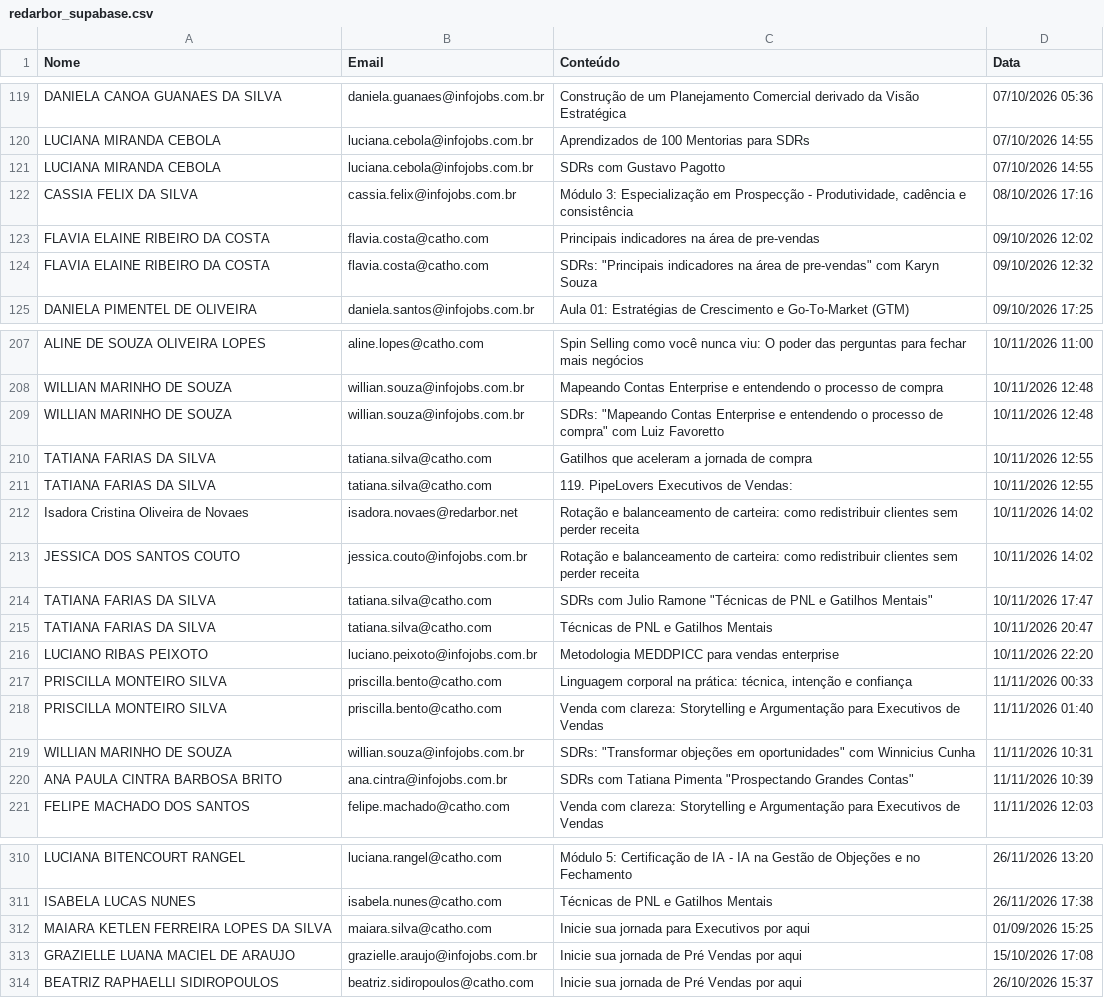
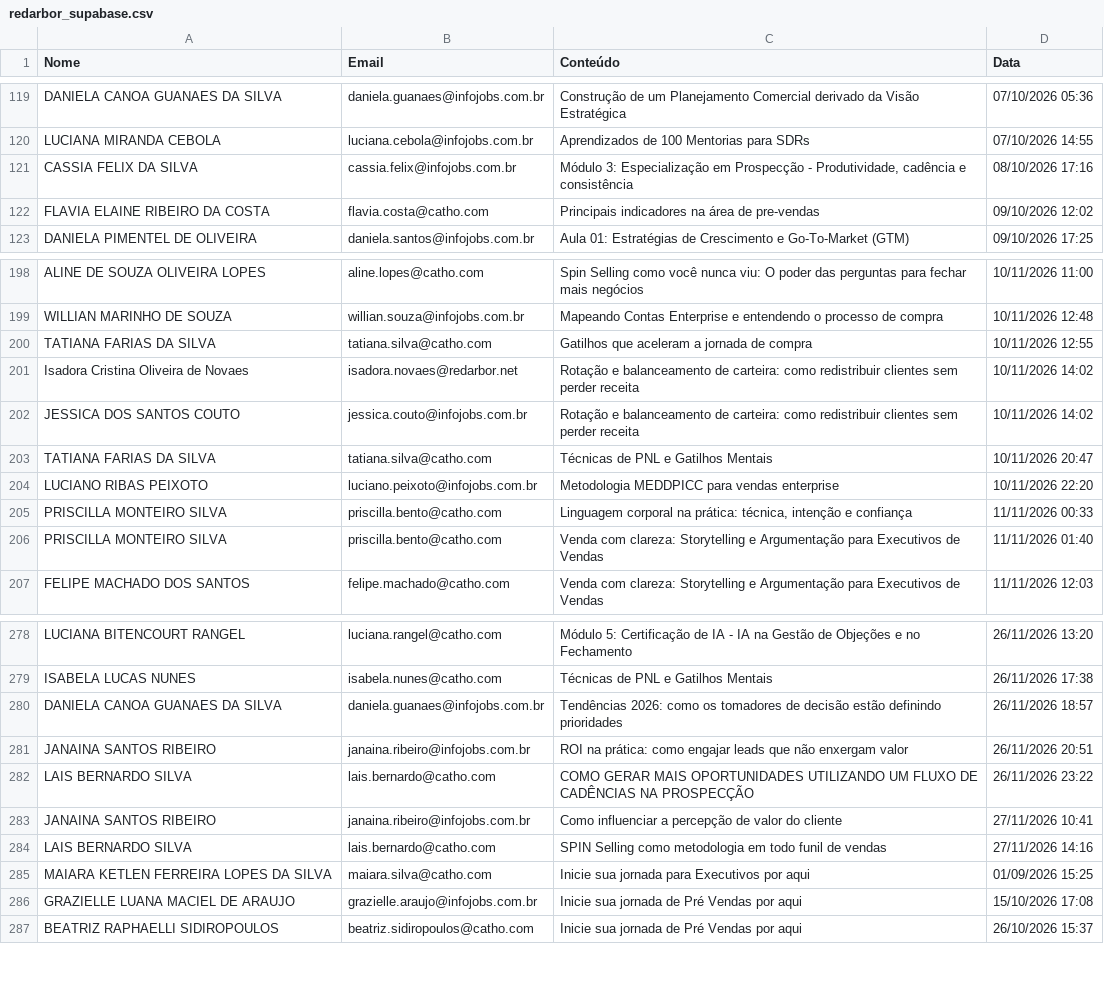
Before and after one commit to gabrielsbrasil/redarbor, a CSV file: data/redarbor_supabase.csv, drawn as a sheet; only a part is shown, gaps mark what is left out; the diff covers the shown part only.

```diff
--- a/data/redarbor_supabase.csv
+++ b/data/redarbor_supabase.csv
@@ -120,6 +120,4 @@ DANIELA CANOA GUANAES DA SILVA,daniela.guanaes@infojobs.com.br,Construção de u
 LUCIANA MIRANDA CEBOLA,luciana.cebola@infojobs.com.br,Aprendizados de 100 Mentorias para SDRs,07/10/2026 14:55
-LUCIANA MIRANDA CEBOLA,luciana.cebola@infojobs.com.br,SDRs com Gustavo Pagotto,07/10/2026 14:55
 CASSIA FELIX DA SILVA,cassia.felix@infojobs.com.br,"Módulo 3: Especialização em Prospecção - Produtividade, cadência e consistência",08/10/2026 17:16
 FLAVIA ELAINE RIBEIRO DA COSTA,flavia.costa@catho.com,Principais indicadores na área de pre-vendas,09/10/2026 12:02
-FLAVIA ELAINE RIBEIRO DA COSTA,flavia.costa@catho.com,"SDRs: ""Principais indicadores na área de pre-vendas"" com Karyn Souza",09/10/2026 12:32
 DANIELA PIMENTEL DE OLIVEIRA,daniela.santos@infojobs.com.br,Aula  01: Estratégias de Crescimento e Go-To-Market (GTM),09/10/2026 17:25
@@ -208,8 +199,5 @@ ALINE DE SOUZA OLIVEIRA LOPES,aline.lopes@catho.com,Spin Selling como você nunc
 WILLIAN MARINHO DE SOUZA,willian.souza@infojobs.com.br,Mapeando Contas Enterprise e entendendo o processo de compra,10/11/2026 12:48
-WILLIAN MARINHO DE SOUZA,willian.souza@infojobs.com.br,"SDRs: ""Mapeando Contas Enterprise e entendendo o processo de compra"" com Luiz Favoretto",10/11/2026 12:48
 TATIANA FARIAS DA SILVA,tatiana.silva@catho.com,Gatilhos que aceleram a jornada de compra,10/11/2026 12:55
-TATIANA FARIAS DA SILVA,tatiana.silva@catho.com,119. PipeLovers Executivos de Vendas:,10/11/2026 12:55
 Isadora Cristina Oliveira de Novaes,isadora.novaes@redarbor.net,Rotação e balanceamento de carteira: como redistribuir clientes sem perder receita,10/11/2026 14:02
 JESSICA DOS SANTOS COUTO,jessica.couto@infojobs.com.br,Rotação e balanceamento de carteira: como redistribuir clientes sem perder receita,10/11/2026 14:02
-TATIANA FARIAS DA SILVA,tatiana.silva@catho.com,"SDRs com Julio Ramone ""Técnicas de PNL e Gatilhos Mentais""",10/11/2026 17:47
 TATIANA FARIAS DA SILVA,tatiana.silva@catho.com,Técnicas de PNL e Gatilhos Mentais,10/11/2026 20:47
@@ -218,4 +206,2 @@ PRISCILLA MONTEIRO SILVA,priscilla.bento@catho.com,"Linguagem corporal na práti
 PRISCILLA MONTEIRO SILVA,priscilla.bento@catho.com,Venda com clareza: Storytelling e Argumentação para Executivos de Vendas,11/11/2026 01:40
-WILLIAN MARINHO DE SOUZA,willian.souza@infojobs.com.br,"SDRs: ""Transformar objeções em oportunidades"" com Winnicius Cunha",11/11/2026 10:31
-ANA PAULA CINTRA BARBOSA BRITO,ana.cintra@infojobs.com.br,"SDRs com Tatiana Pimenta ""Prospectando Grandes Contas""",11/11/2026 10:39
 FELIPE MACHADO DOS SANTOS,felipe.machado@catho.com,Venda com clareza: Storytelling e Argumentação para Executivos de Vendas,11/11/2026 12:03
@@ -311,2 +279,7 @@ LUCIANA BITENCOURT RANGEL,luciana.rangel@catho.com,Módulo 5: Certificação de
 ISABELA LUCAS NUNES,isabela.nunes@catho.com,Técnicas de PNL e Gatilhos Mentais,26/11/2026 17:38
+DANIELA CANOA GUANAES DA SILVA,daniela.guanaes@infojobs.com.br,Tendências 2026: como os tomadores de decisão estão definindo prioridades,26/11/2026 18:57
+JANAINA SANTOS RIBEIRO,janaina.ribeiro@infojobs.com.br,ROI na prática: como engajar leads que não enxergam valor,26/11/2026 20:51
+LAIS BERNARDO SILVA,lais.bernardo@catho.com,COMO GERAR MAIS OPORTUNIDADES UTILIZANDO UM FLUXO DE CADÊNCIAS NA PROSPECÇÃO,26/11/2026 23:22
+JANAINA SANTOS RIBEIRO,janaina.ribeiro@infojobs.com.br,Como influenciar a percepção de valor do cliente,27/11/2026 10:41
+LAIS BERNARDO SILVA,lais.bernardo@catho.com,SPIN Selling como metodologia em todo funil de vendas,27/11/2026 14:16
 MAIARA KETLEN FERREIRA LOPES DA SILVA,maiara.silva@catho.com,Inicie sua jornada para Executivos por aqui,01/09/2026 15:25
```
Also changed, not shown: 25 removed rows elsewhere in this file.
